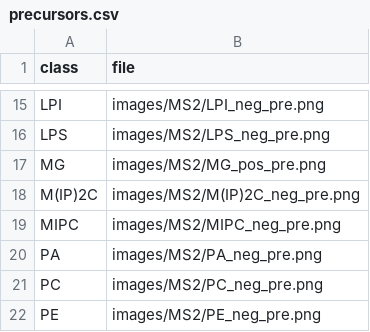
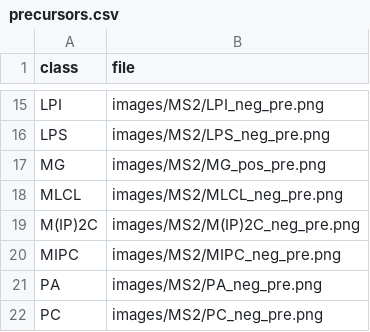
Before and after one commit to lifs-tools/lipidcreator, a CSV file: LipidCreator/data/precursors.csv, drawn as a sheet; only a part is shown, gaps mark what is left out; the shorter side is filled out with more unchanged rows.

```diff
--- a/LipidCreator/data/precursors.csv
+++ b/LipidCreator/data/precursors.csv
@@ -17,2 +17,3 @@ LPS,images/MS2/LPS_neg_pre.png
 MG,images/MS2/MG_pos_pre.png
+MLCL,images/MS2/MLCL_neg_pre.png
 M(IP)2C,images/MS2/M(IP)2C_neg_pre.png
```
Also changed, not shown: LipidCreator/data/ms2fragments.csv, 34 other files.
